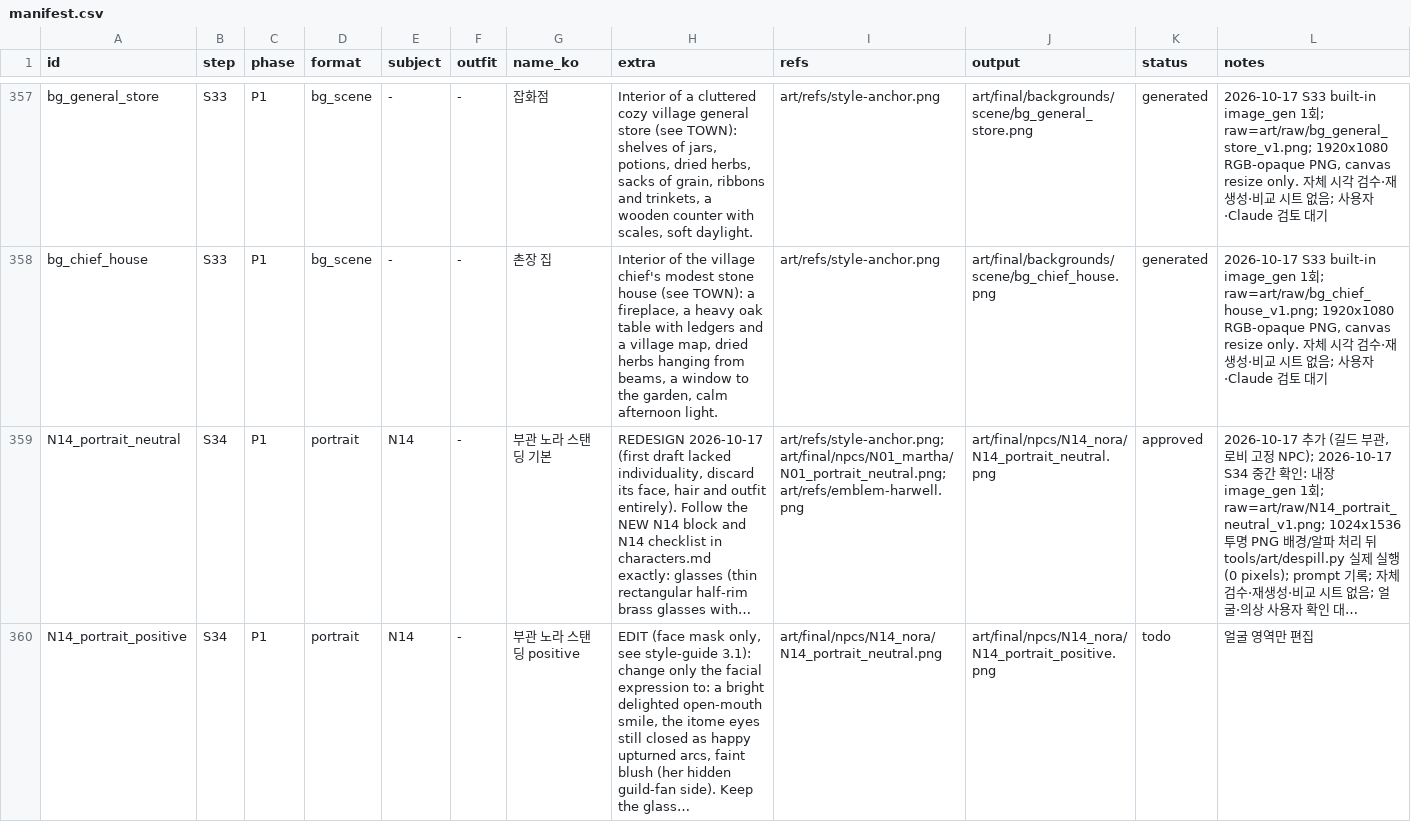
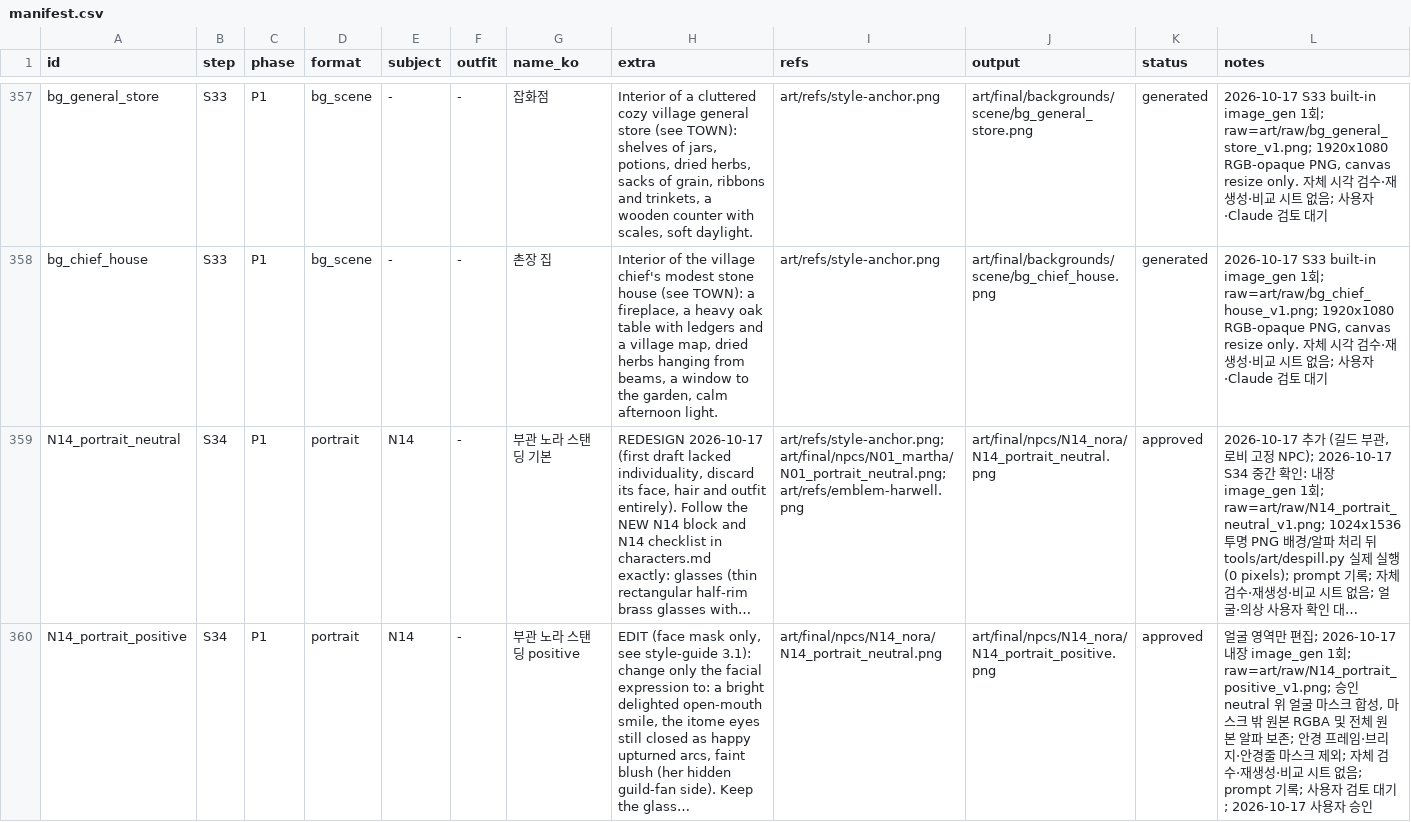
Before and after one commit to qruse/game, a CSV file: art/manifest.csv, drawn as a sheet; only a part is shown, gaps mark what is left out; long unchanged cells end in …; the diff covers the shown part only; the diff names each change by its address in the sheet, - before the commit and + after, or states it on an @@ line.

```diff
--- a/art/manifest.csv
+++ b/art/manifest.csv
-K360 (status): todo
+K360 (status): approved
-L360 (notes): …만 편집
+L360 (notes): …만 편집; 2026-10-17 내장 image_gen 1회; raw=art/raw/N14_portrait_positive_v1.png; 승인 neutral 위 얼굴 마스크 합성, 마스크 밖 원본 RGBA 및 전체 원본 알파 보존; 안경 프레임·브리지·안경줄 마스크 제외; 자체 검수·재생성·비교 시트 없음; prompt 기록; 사용자 검토 대기; 2026-10-17 사용자 승인
```
Also changed, not shown: 4 edited cells elsewhere in this file, 7 other files.
